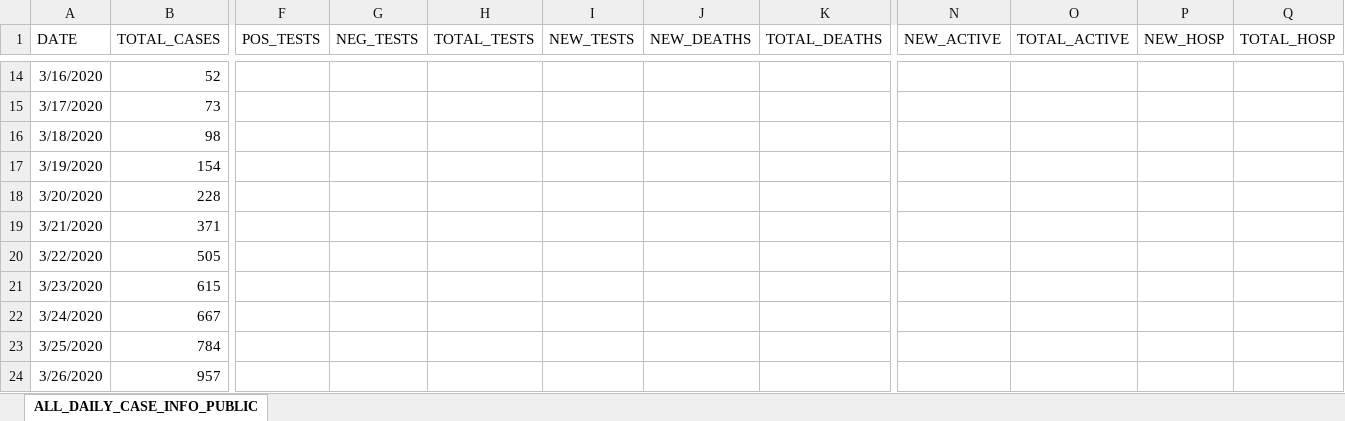
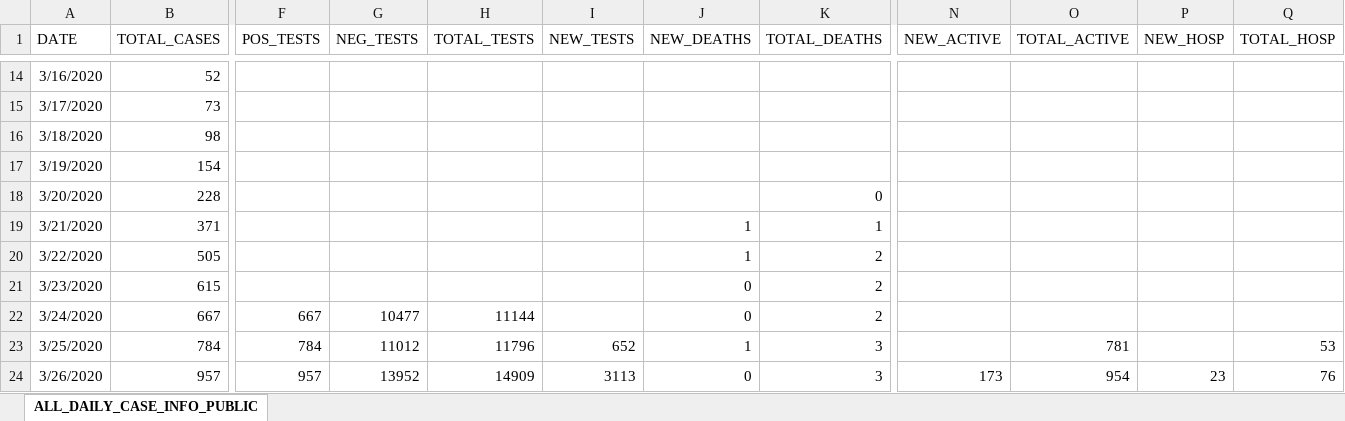
Before and after one commit to josephtaylor/tennessee-covid-19, an Excel workbook: src/assets/Public-Dataset-Daily-Case-Info.XLSX, sheet ALL_DAILY_CASE_INFO_PUBLIC, drawn as a sheet; only a part is shown, gaps mark what is left out; values as stored, in another font and other column widths than the file's, no borders; the diff covers the shown part only; the diff names each change by its address in the sheet, - before the commit and + after, or states it on an @@ line.

```diff
--- a/src/assets/Public-Dataset-Daily-Case-Info.XLSX (sheet ALL_DAILY_CASE_INFO_PUBLIC)
+++ b/src/assets/Public-Dataset-Daily-Case-Info.XLSX (sheet ALL_DAILY_CASE_INFO_PUBLIC)
-K18 (TOTAL_DEATHS): (empty)
+K18 (TOTAL_DEATHS): 0
-J19:J20 (NEW_DEATHS): (empty)
+J19:J20 (NEW_DEATHS): 1
-K19 (TOTAL_DEATHS): (empty)
+K19 (TOTAL_DEATHS): 1
-K20:K22 (TOTAL_DEATHS): (empty)
+K20:K22 (TOTAL_DEATHS): 2
-J21:J22 (NEW_DEATHS): (empty)
+J21:J22 (NEW_DEATHS): 0
-F22 (POS_TESTS): (empty)
+F22 (POS_TESTS): 667
-G22 (NEG_TESTS): (empty)
+G22 (NEG_TESTS): 10477
-H22 (TOTAL_TESTS): (empty)
+H22 (TOTAL_TESTS): 11144
-F23 (POS_TESTS): (empty)
+F23 (POS_TESTS): 784
-G23 (NEG_TESTS): (empty)
+G23 (NEG_TESTS): 11012
-H23 (TOTAL_TESTS): (empty)
+H23 (TOTAL_TESTS): 11796
-I23 (NEW_TESTS): (empty)
+I23 (NEW_TESTS): 652
-J23 (NEW_DEATHS): (empty)
+J23 (NEW_DEATHS): 1
-K23:K24 (TOTAL_DEATHS): (empty)
+K23:K24 (TOTAL_DEATHS): 3
-O23 (TOTAL_ACTIVE): (empty)
+O23 (TOTAL_ACTIVE): 781
-Q23 (TOTAL_HOSP): (empty)
+Q23 (TOTAL_HOSP): 53
-F24 (POS_TESTS): (empty)
+F24 (POS_TESTS): 957
-G24 (NEG_TESTS): (empty)
+G24 (NEG_TESTS): 13952
-H24 (TOTAL_TESTS): (empty)
+H24 (TOTAL_TESTS): 14909
-I24 (NEW_TESTS): (empty)
+I24 (NEW_TESTS): 3113
-J24 (NEW_DEATHS): (empty)
+J24 (NEW_DEATHS): 0
-N24 (NEW_ACTIVE): (empty)
+N24 (NEW_ACTIVE): 173
-O24 (TOTAL_ACTIVE): (empty)
+O24 (TOTAL_ACTIVE): 954
-P24 (NEW_HOSP): (empty)
+P24 (NEW_HOSP): 23
-Q24 (TOTAL_HOSP): (empty)
+Q24 (TOTAL_HOSP): 76
```
Also changed, not shown: 1 added row and 832 edited cells elsewhere in this sheet, src/assets/Public-Dataset-County-New.XLSX.
